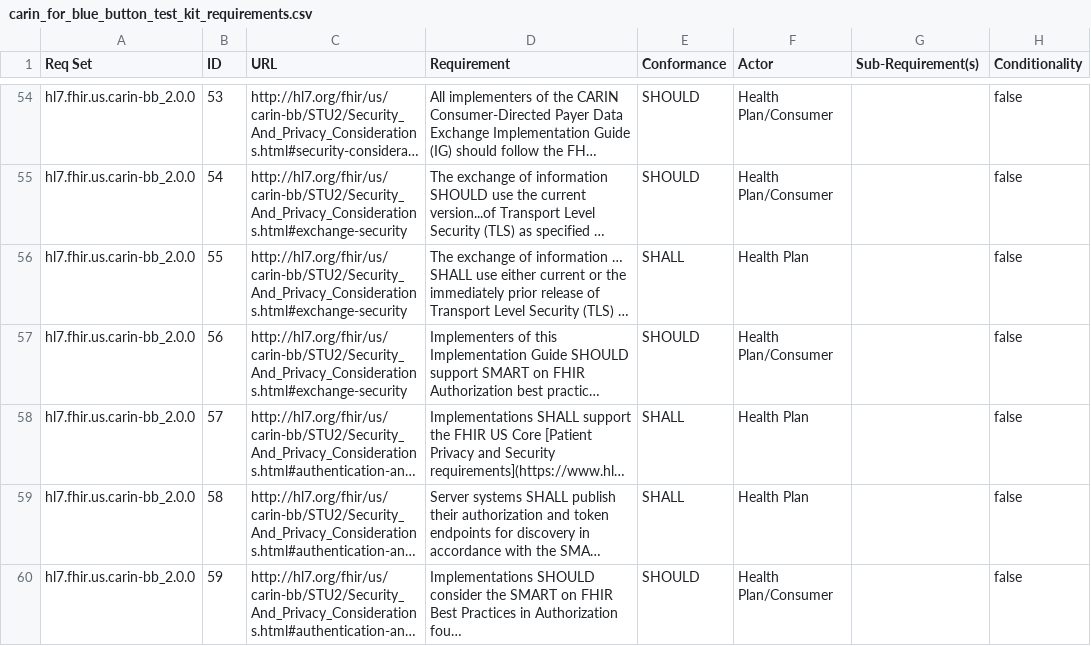
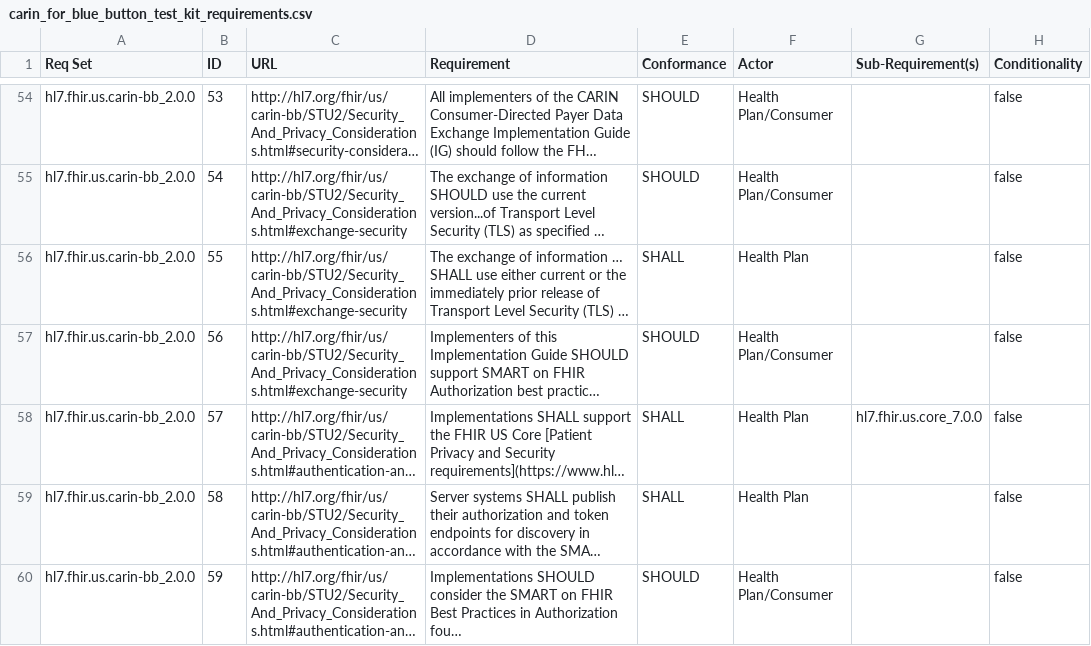
Before and after one commit to inferno-framework/carin-for-blue-button-test-kit, a CSV file: lib/carin_for_blue_button_test_kit/requirements/carin_for_blue_button_test_kit_requirements.csv, drawn as a sheet; only a part is shown, gaps mark what is left out; long unchanged cells end in …; the diff covers the shown part only; the diff names each change by its address in the sheet, - before the commit and + after, or states it on an @@ line.

Commit message:
requirement updates using updated tools

```diff
--- a/lib/carin_for_blue_button_test_kit/requirements/carin_for_blue_button_test_kit_requirements.csv
+++ b/lib/carin_for_blue_button_test_kit/requirements/carin_for_blue_button_test_kit_requirements.csv
-G58 (Sub-Requirement(s)): (empty)
+G58 (Sub-Requirement(s)): hl7.fhir.us.core_7.0.0
```
Also changed, not shown: 8 added rows and 38 edited cells elsewhere in this file, lib/carin_for_blue_button_test_kit/requirements/carin_for_blue_button_test_kit_out_of_scope_requirements.csv, lib/carin_for_blue_button_test_kit/requirements/generated/carin_for_blue_button_test_kit_requirements_coverage.csv, 3 other files.
